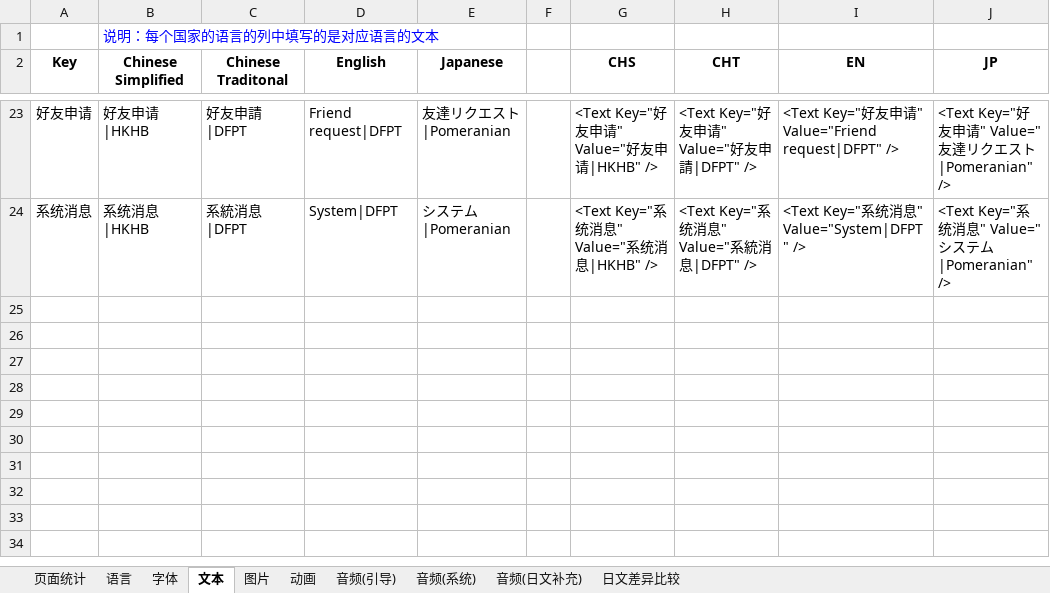
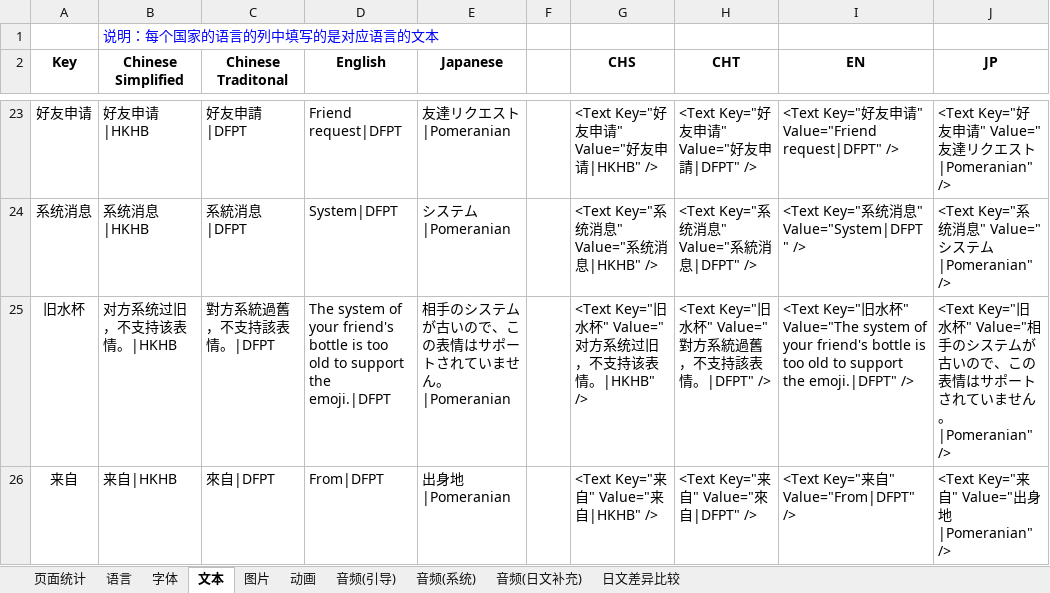
Before and after one commit to EarlyAnt/HankConfig, an Excel workbook: 国际化数据配置.xlsx, sheet 文本, drawn as a sheet; only a part is shown, gaps mark what is left out; values as stored, in another font and other column widths than the file's, no borders; table styles not drawn; the diff names each change by its address in the sheet, - before the commit and + after, or states it on an @@ line.

```diff
--- a/国际化数据配置.xlsx (sheet 文本)
+++ b/国际化数据配置.xlsx (sheet 文本)
+row 25: 旧水杯 | 对方系统过旧，不支持该表情。|HKHB | 對方系統過舊，不支持該表情。|DFPT | The system of your friend's bottle is too old to support the emoji.|DFPT | 相手のシステムが古いので、この表情はサポートされていません。|Pomeranian |  | <Text Key="旧水杯" Value="对方系统过旧，不支持该表情。|HKHB" /> | <Text Key="旧水杯" Value="對方系統過舊，不支持該表情。|DFPT" /> | <Text Key="旧水杯" Value="The system of your friend's bottle is too old to support the emoji.|DFPT" /> | <Text Key="旧水杯" Value="相手のシステムが古いので、この表情はサポートされていません。|Pomeranian" />
+row 26: 来自 | 来自|HKHB | 來自|DFPT | From|DFPT | 出身地|Pomeranian |  | <Text Key="来自" Value="来自|HKHB" /> | <Text Key="来自" Value="來自|DFPT" /> | <Text Key="来自" Value="From|DFPT" /> | <Text Key="来自" Value="出身地|Pomeranian" />
```
Also changed, not shown: ConfigBuilder.xlsx, 3 other files.
